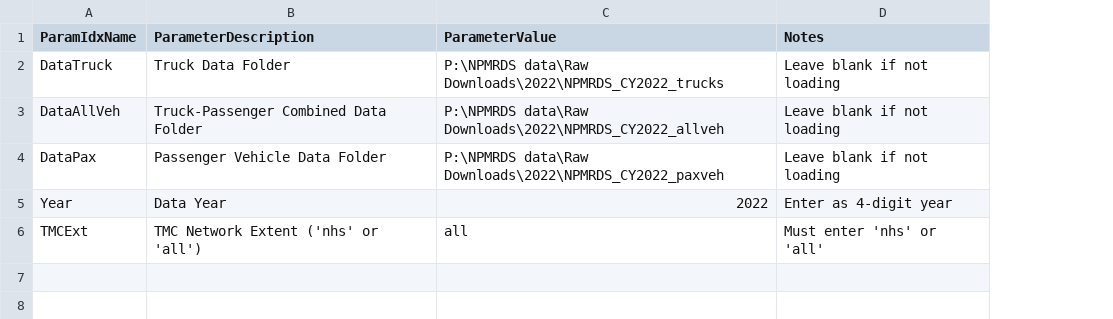
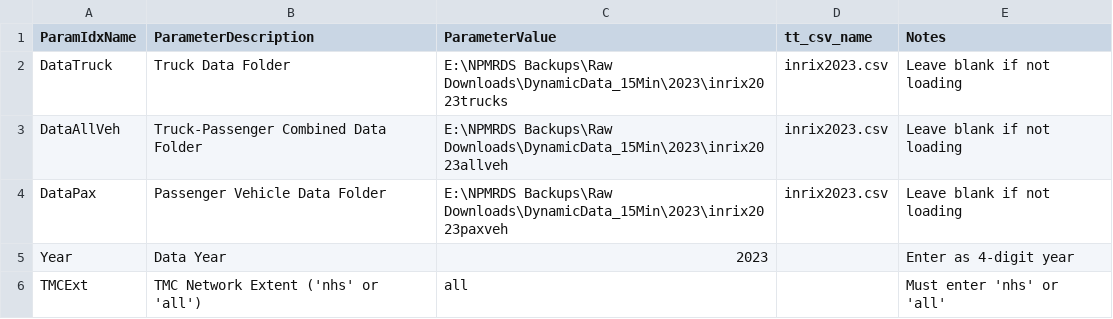
Before and after one commit to SACOG/NPMRDS-tools, a CSV file: data-prep/LoadRawData/data_load_parameters.csv, drawn as a sheet; the diff names each change by its address in the sheet, - before the commit and + after, or states it on an @@ line.

Commit message:
various column name changes

```diff
--- a/data-prep/LoadRawData/data_load_parameters.csv
+++ b/data-prep/LoadRawData/data_load_parameters.csv
+column D (tt_csv_name), rows 2-4: all inrix2023.csv
-C2 (ParameterValue): P:\NPMRDS data\Raw Downloads\2022\NPMRDS_CY2022_trucks
+C2 (ParameterValue): E:\NPMRDS Backups\Raw Downloads\DynamicData_15Min\2023\inrix2023trucks
-C3 (ParameterValue): P:\NPMRDS data\Raw Downloads\2022\NPMRDS_CY2022_allveh
+C3 (ParameterValue): E:\NPMRDS Backups\Raw Downloads\DynamicData_15Min\2023\inrix2023allveh
-C4 (ParameterValue): P:\NPMRDS data\Raw Downloads\2022\NPMRDS_CY2022_paxveh
+C4 (ParameterValue): E:\NPMRDS Backups\Raw Downloads\DynamicData_15Min\2023\inrix2023paxveh
-C5 (ParameterValue): 2022
+C5 (ParameterValue): 2023
```
Also changed, not shown: 4 other files.
